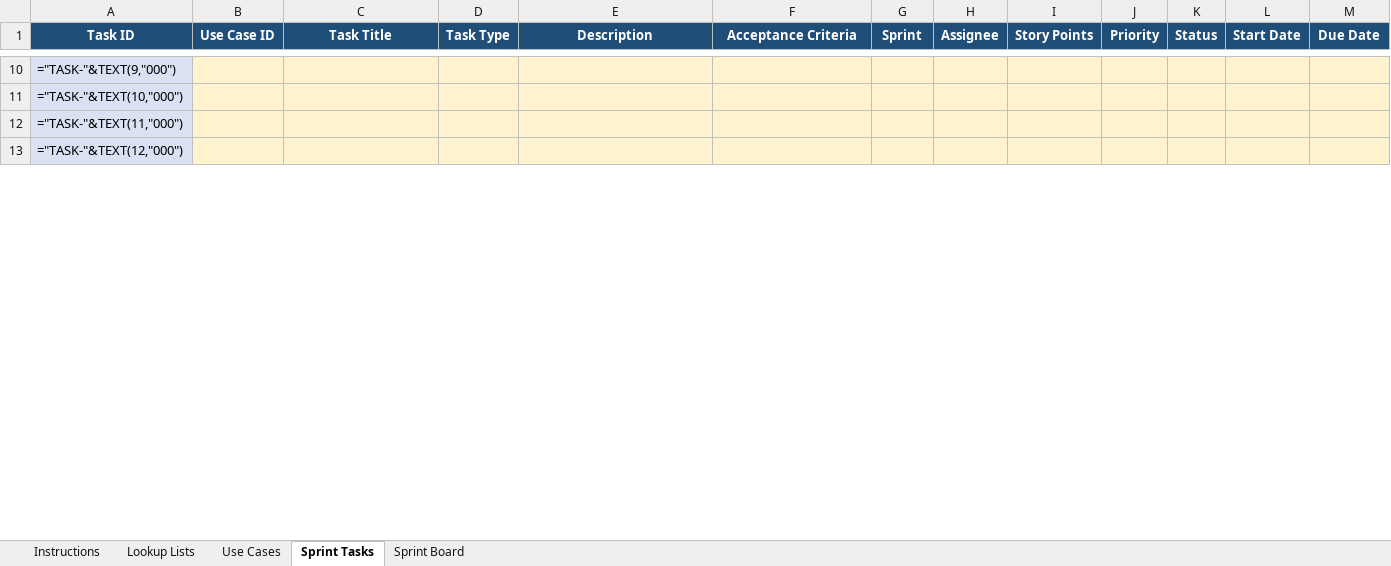
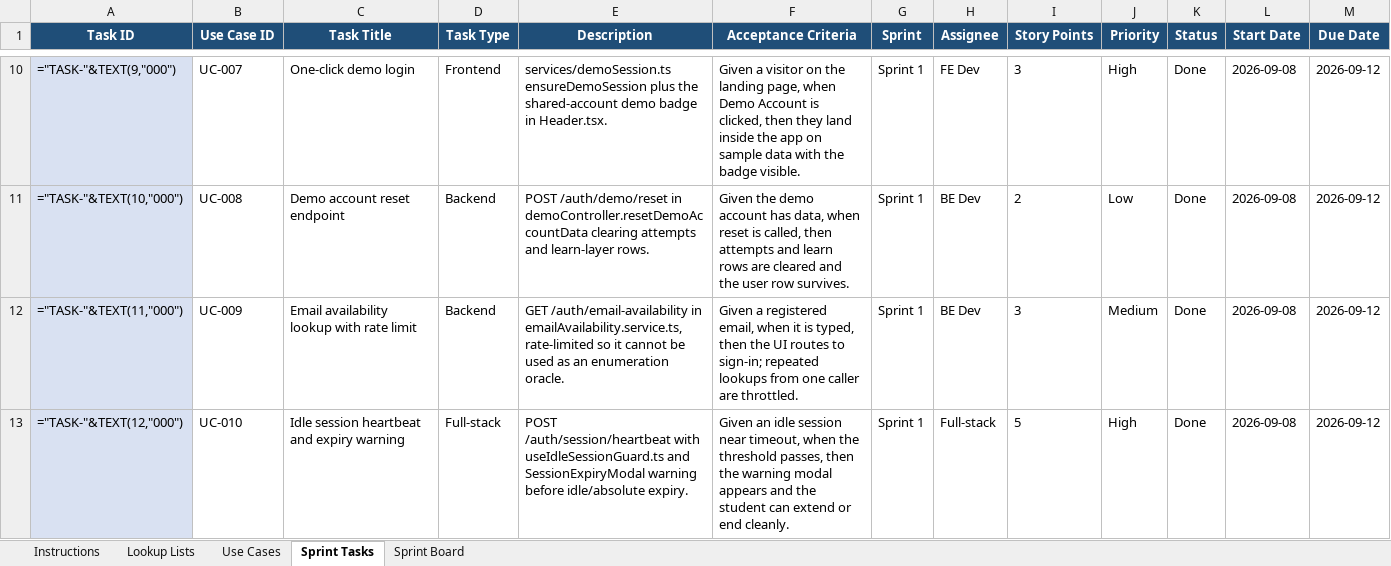
Before and after one commit to lumenacademyforyou/Lumen_academy, an Excel workbook: docs/Sprint_UseCase_Tracker.xlsx, sheet Sprint Tasks, drawn as a sheet; only a part is shown, gaps mark what is left out; values as stored, in another font and other column widths than the file's, no borders; formulas without a stored value are shown as written; the diff covers the shown part only; the diff names each change by its address in the sheet, - before the commit and + after, or states it on an @@ line.

```diff
--- a/docs/Sprint_UseCase_Tracker.xlsx (sheet Sprint Tasks)
+++ b/docs/Sprint_UseCase_Tracker.xlsx (sheet Sprint Tasks)
-B10:M13 fill: #FFF2CC
+B10:M13 fill: none
-B10 (Use Case ID): (empty)
+B10 (Use Case ID): UC-007
-C10 (Task Title): (empty)
+C10 (Task Title): One-click demo login
-D10 (Task Type): (empty)
+D10 (Task Type): Frontend
-E10 (Description): (empty)
+E10 (Description): services/demoSession.ts ensureDemoSession plus the shared-account demo badge in Header.tsx.
-F10 (Acceptance Criteria): (empty)
+F10 (Acceptance Criteria): Given a visitor on the landing page, when Demo Account is clicked, then they land inside the app on sample data with the badge visible.
-G10:G13 (Sprint): (empty)
+G10:G13 (Sprint): Sprint 1
-H10 (Assignee): (empty)
+H10 (Assignee): FE Dev
-I10 (Story Points): (empty)
+I10 (Story Points): 3
-J10 (Priority): (empty)
+J10 (Priority): High
-K10:K13 (Status): (empty)
+K10:K13 (Status): Done
-L10:L13 (Start Date): (empty)
+L10:L13 (Start Date): 2026-09-08
-M10:M13 (Due Date): (empty)
+M10:M13 (Due Date): 2026-09-12
-B11 (Use Case ID): (empty)
+B11 (Use Case ID): UC-008
-C11 (Task Title): (empty)
+C11 (Task Title): Demo account reset endpoint
-D11:D12 (Task Type): (empty)
+D11:D12 (Task Type): Backend
-E11 (Description): (empty)
+E11 (Description): POST /auth/demo/reset in demoController.resetDemoAccountData clearing attempts and learn-layer rows.
-F11 (Acceptance Criteria): (empty)
+F11 (Acceptance Criteria): Given the demo account has data, when reset is called, then attempts and learn rows are cleared and the user row survives.
-H11:H12 (Assignee): (empty)
+H11:H12 (Assignee): BE Dev
-I11 (Story Points): (empty)
+I11 (Story Points): 2
-J11 (Priority): (empty)
+J11 (Priority): Low
-B12 (Use Case ID): (empty)
+B12 (Use Case ID): UC-009
-C12 (Task Title): (empty)
+C12 (Task Title): Email availability lookup with rate limit
-E12 (Description): (empty)
+E12 (Description): GET /auth/email-availability in emailAvailability.service.ts, rate-limited so it cannot be used as an enumeration oracle.
-F12 (Acceptance Criteria): (empty)
+F12 (Acceptance Criteria): Given a registered email, when it is typed, then the UI routes to sign-in; repeated lookups from one caller are throttled.
-I12 (Story Points): (empty)
+I12 (Story Points): 3
-J12 (Priority): (empty)
+J12 (Priority): Medium
-B13 (Use Case ID): (empty)
+B13 (Use Case ID): UC-010
-C13 (Task Title): (empty)
+C13 (Task Title): Idle session heartbeat and expiry warning
-D13 (Task Type): (empty)
+D13 (Task Type): Full-stack
-E13 (Description): (empty)
+E13 (Description): POST /auth/session/heartbeat with useIdleSessionGuard.ts and SessionExpiryModal warning before idle/absolute expiry.
-F13 (Acceptance Criteria): (empty)
+F13 (Acceptance Criteria): Given an idle session near timeout, when the threshold passes, then the warning modal appears and the student can extend or end cleanly.
-H13 (Assignee): (empty)
+H13 (Assignee): Full-stack
-I13 (Story Points): (empty)
+I13 (Story Points): 5
-J13 (Priority): (empty)
+J13 (Priority): High
```
Also changed, not shown: 79 added rows, 298 edited cells and cell formats elsewhere in this sheet, sheet Sprint Board.
